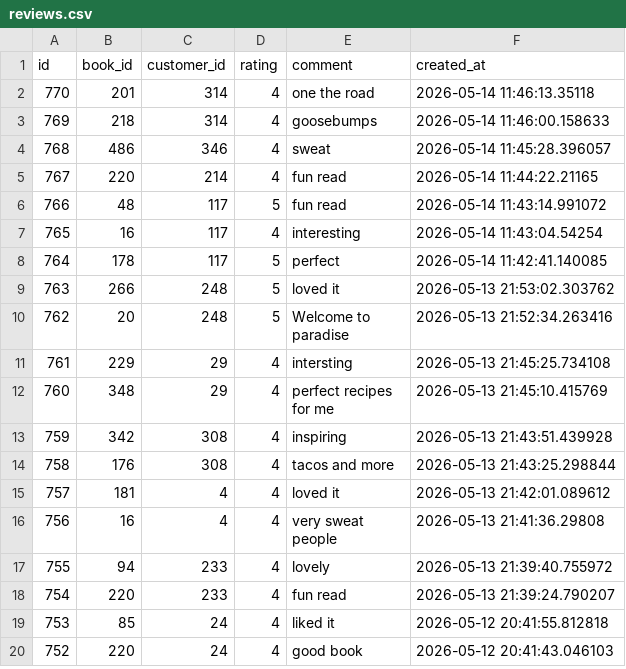
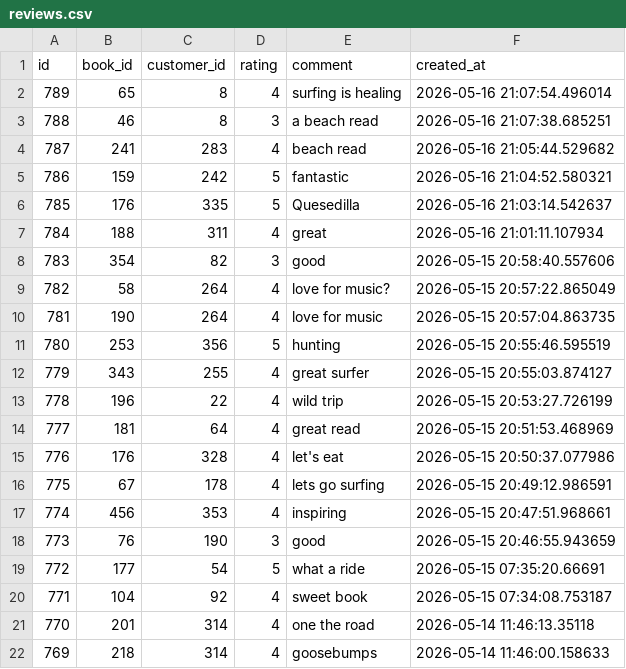
Before and after one commit to UlrikeDetective/code, a CSV file: SQL/PostGre/book_data/data/reviews.csv, drawn as a sheet; only a part is shown; the shorter side is filled out with more unchanged rows.

```diff
--- a/SQL/PostGre/book_data/data/reviews.csv
+++ b/SQL/PostGre/book_data/data/reviews.csv
@@ -1,2 +1,21 @@
 "id","book_id","customer_id","rating","comment","created_at"
+789,65,8,4,"surfing is healing","2026-05-16 21:07:54.496014"
+788,46,8,3,"a beach read","2026-05-16 21:07:38.685251"
+787,241,283,4,"beach read","2026-05-16 21:05:44.529682"
+786,159,242,5,"fantastic","2026-05-16 21:04:52.580321"
+785,176,335,5,"Quesedilla","2026-05-16 21:03:14.542637"
+784,188,311,4,"great","2026-05-16 21:01:11.107934"
+783,354,82,3,"good","2026-05-15 20:58:40.557606"
+782,58,264,4,"love for music?","2026-05-15 20:57:22.865049"
+781,190,264,4,"love for music","2026-05-15 20:57:04.863735"
+780,253,356,5,"hunting","2026-05-15 20:55:46.595519"
+779,343,255,4,"great surfer","2026-05-15 20:55:03.874127"
+778,196,22,4,"wild trip","2026-05-15 20:53:27.726199"
+777,181,64,4,"great read","2026-05-15 20:51:53.468969"
+776,176,328,4,"let's eat","2026-05-15 20:50:37.077986"
+775,67,178,4,"lets go surfing","2026-05-15 20:49:12.986591"
+774,456,353,4,"inspiring","2026-05-15 20:47:51.968661"
+773,76,190,3,"good","2026-05-15 20:46:55.943659"
+772,177,54,5,"what a ride","2026-05-15 07:35:20.66691"
+771,104,92,4,"sweet book","2026-05-15 07:34:08.753187"
 770,201,314,4,"one the road","2026-05-14 11:46:13.35118"
```
Also changed, not shown: SQL/PostGre/book_data/data/books.csv, SQL/PostGre/book_data/data/customers.csv, 4 other files.
